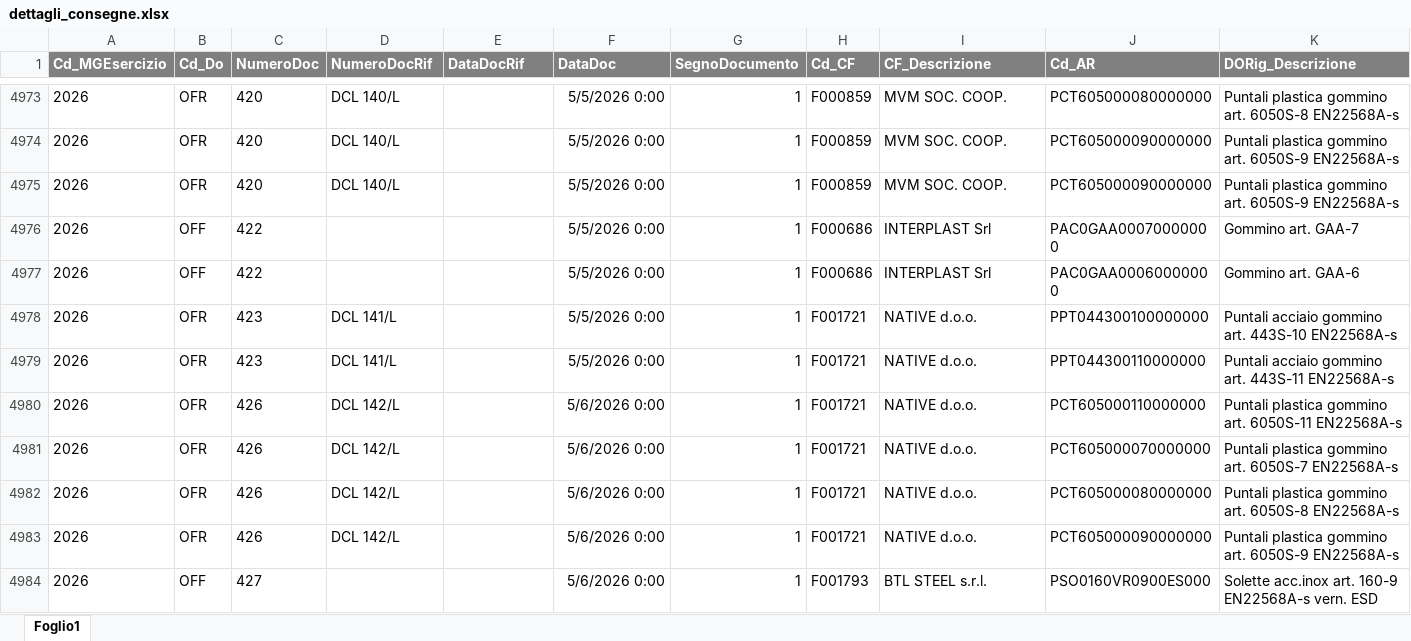
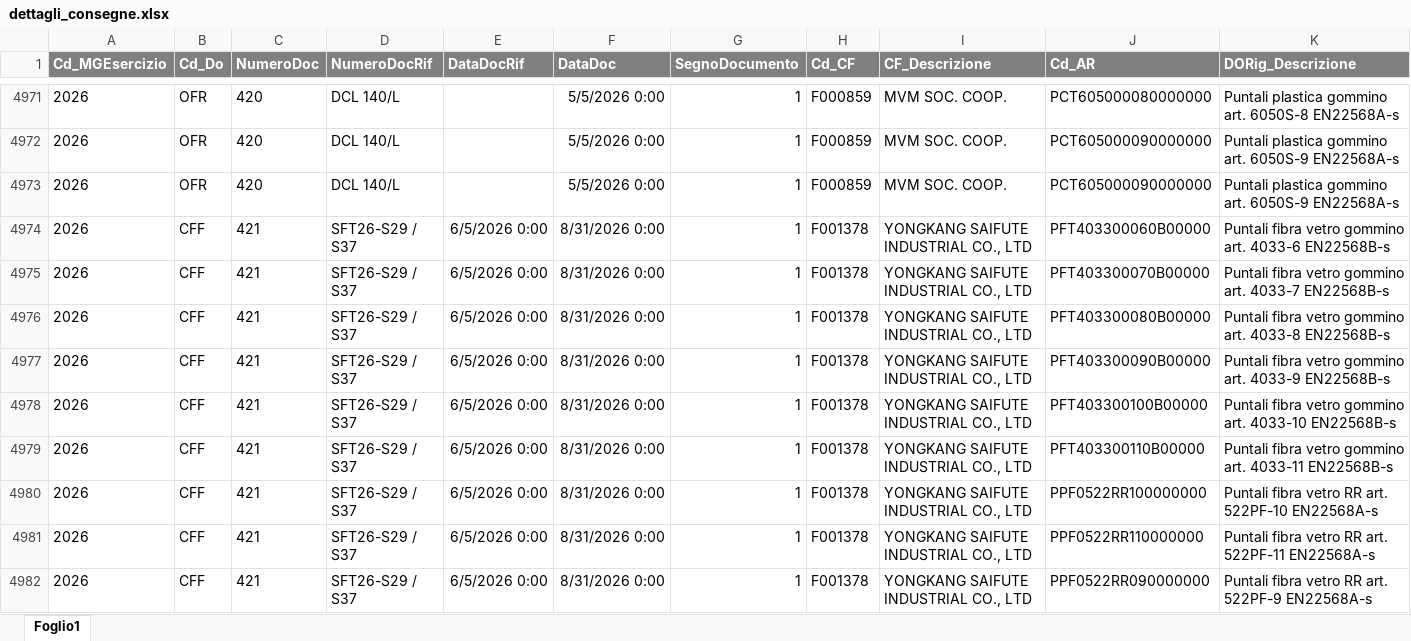
Before and after one commit to denis-safit/SAFiT, an Excel workbook: dettagli_consegne.xlsx, sheet Foglio1, drawn as a sheet; only a part is shown, gaps mark what is left out; the shorter side is filled out with more unchanged rows; values as stored, in another font and other column widths than the file's, no borders; rows hold the shown columns only; the diff covers the shown part only; the diff names each change by its address in the sheet, - before the commit and + after, or states it on an @@ line.

```diff
--- a/dettagli_consegne.xlsx (sheet Foglio1)
+++ b/dettagli_consegne.xlsx (sheet Foglio1)
+row 4974: 2026 | CFF | 421 | SFT26-S29 / S37 | 6/5/2026 0:00 | 8/31/2026 0:00 | 1 | F001378 | YONGKANG SAIFUTE INDUSTRIAL CO., LTD | PFT403300060B00000 | Puntali fibra vetro gommino art. 4033-6 EN22568B-s
+row 4975: 2026 | CFF | 421 | SFT26-S29 / S37 | 6/5/2026 0:00 | 8/31/2026 0:00 | 1 | F001378 | YONGKANG SAIFUTE INDUSTRIAL CO., LTD | PFT403300070B00000 | Puntali fibra vetro gommino art. 4033-7 EN22568B-s
+row 4976: 2026 | CFF | 421 | SFT26-S29 / S37 | 6/5/2026 0:00 | 8/31/2026 0:00 | 1 | F001378 | YONGKANG SAIFUTE INDUSTRIAL CO., LTD | PFT403300080B00000 | Puntali fibra vetro gommino art. 4033-8 EN22568B-s
+row 4977: 2026 | CFF | 421 | SFT26-S29 / S37 | 6/5/2026 0:00 | 8/31/2026 0:00 | 1 | F001378 | YONGKANG SAIFUTE INDUSTRIAL CO., LTD | PFT403300090B00000 | Puntali fibra vetro gommino art. 4033-9 EN22568B-s
+row 4978: 2026 | CFF | 421 | SFT26-S29 / S37 | 6/5/2026 0:00 | 8/31/2026 0:00 | 1 | F001378 | YONGKANG SAIFUTE INDUSTRIAL CO., LTD | PFT403300100B00000 | Puntali fibra vetro gommino art. 4033-10 EN22568B-s
+row 4979: 2026 | CFF | 421 | SFT26-S29 / S37 | 6/5/2026 0:00 | 8/31/2026 0:00 | 1 | F001378 | YONGKANG SAIFUTE INDUSTRIAL CO., LTD | PFT403300110B00000 | Puntali fibra vetro gommino art. 4033-11 EN22568B-s
+row 4980: 2026 | CFF | 421 | SFT26-S29 / S37 | 6/5/2026 0:00 | 8/31/2026 0:00 | 1 | F001378 | YONGKANG SAIFUTE INDUSTRIAL CO., LTD | PPF0522RR100000000 | Puntali fibra vetro RR art. 522PF-10 EN22568A-s
+row 4981: 2026 | CFF | 421 | SFT26-S29 / S37 | 6/5/2026 0:00 | 8/31/2026 0:00 | 1 | F001378 | YONGKANG SAIFUTE INDUSTRIAL CO., LTD | PPF0522RR110000000 | Puntali fibra vetro RR art. 522PF-11 EN22568A-s
+row 4982: 2026 | CFF | 421 | SFT26-S29 / S37 | 6/5/2026 0:00 | 8/31/2026 0:00 | 1 | F001378 | YONGKANG SAIFUTE INDUSTRIAL CO., LTD | PPF0522RR090000000 | Puntali fibra vetro RR art. 522PF-9 EN22568A-s
```
Also changed, not shown: 33 added rows, 8 removed rows and 437 edited cells elsewhere in this sheet, Avanzamento_access.xlsx, btl_istruzioni.xlsx, 4 other files.
